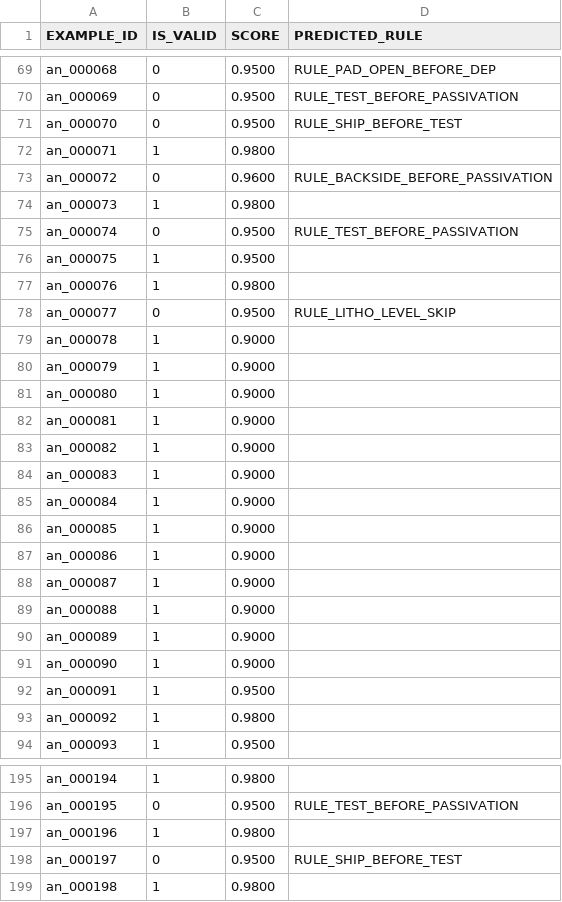
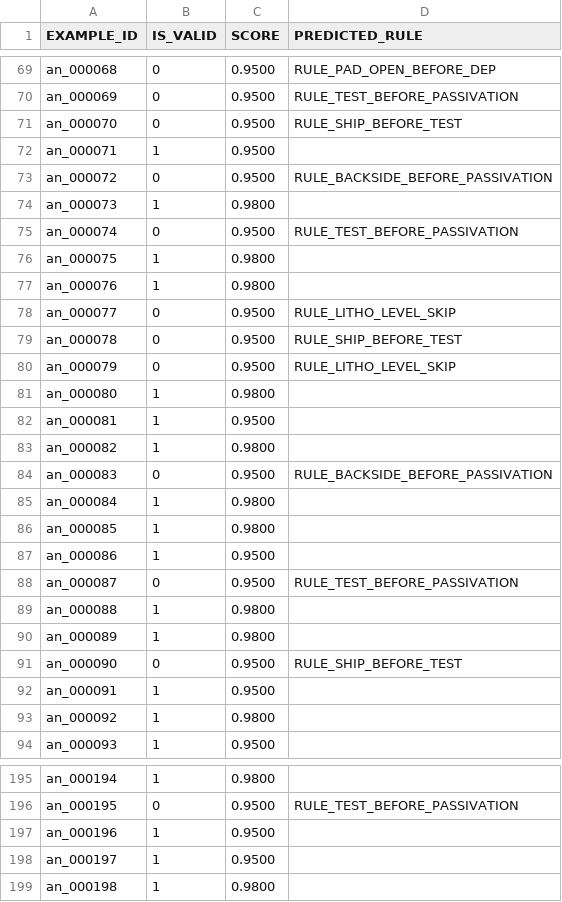
Before and after one commit to Jaseelkt007/SiliconGPT, a CSV file: extras/results/baseline_featherless-qwen/anomaly.csv, drawn as a sheet; only a part is shown, gaps mark what is left out; the diff covers the shown part only.

```diff
--- a/extras/results/baseline_featherless-qwen/anomaly.csv
+++ b/extras/results/baseline_featherless-qwen/anomaly.csv
@@ -71,22 +71,22 @@ an_000069,0,0.9500,RULE_TEST_BEFORE_PASSIVATION
 an_000070,0,0.9500,RULE_SHIP_BEFORE_TEST
-an_000071,1,0.9800,
-an_000072,0,0.9600,RULE_BACKSIDE_BEFORE_PASSIVATION
+an_000071,1,0.9500,
+an_000072,0,0.9500,RULE_BACKSIDE_BEFORE_PASSIVATION
 an_000073,1,0.9800,
 an_000074,0,0.9500,RULE_TEST_BEFORE_PASSIVATION
-an_000075,1,0.9500,
+an_000075,1,0.9800,
 an_000076,1,0.9800,
 an_000077,0,0.9500,RULE_LITHO_LEVEL_SKIP
-an_000078,1,0.9000,
-an_000079,1,0.9000,
-an_000080,1,0.9000,
-an_000081,1,0.9000,
-an_000082,1,0.9000,
-an_000083,1,0.9000,
-an_000084,1,0.9000,
-an_000085,1,0.9000,
-an_000086,1,0.9000,
-an_000087,1,0.9000,
-an_000088,1,0.9000,
-an_000089,1,0.9000,
-an_000090,1,0.9000,
+an_000078,0,0.9500,RULE_SHIP_BEFORE_TEST
+an_000079,0,0.9500,RULE_LITHO_LEVEL_SKIP
+an_000080,1,0.9800,
+an_000081,1,0.9500,
+an_000082,1,0.9800,
+an_000083,0,0.9500,RULE_BACKSIDE_BEFORE_PASSIVATION
+an_000084,1,0.9800,
+an_000085,1,0.9800,
+an_000086,1,0.9500,
+an_000087,0,0.9500,RULE_TEST_BEFORE_PASSIVATION
+an_000088,1,0.9800,
+an_000089,1,0.9800,
+an_000090,0,0.9500,RULE_SHIP_BEFORE_TEST
 an_000091,1,0.9500,
@@ -196,4 +196,4 @@ an_000194,1,0.9800,
 an_000195,0,0.9500,RULE_TEST_BEFORE_PASSIVATION
-an_000196,1,0.9800,
-an_000197,0,0.9500,RULE_SHIP_BEFORE_TEST
+an_000196,1,0.9500,
+an_000197,1,0.9500,
 an_000198,1,0.9800,
```
Also changed, not shown: 91 edited cells elsewhere in this file, 1 other file.
